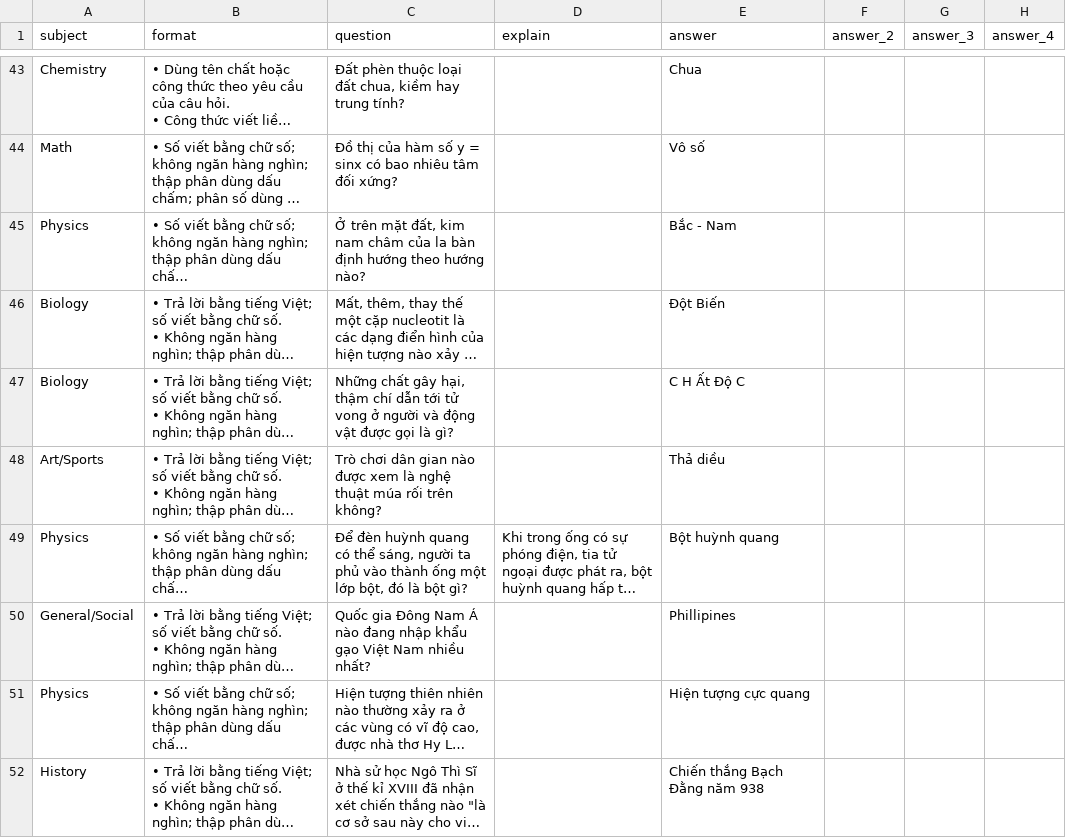
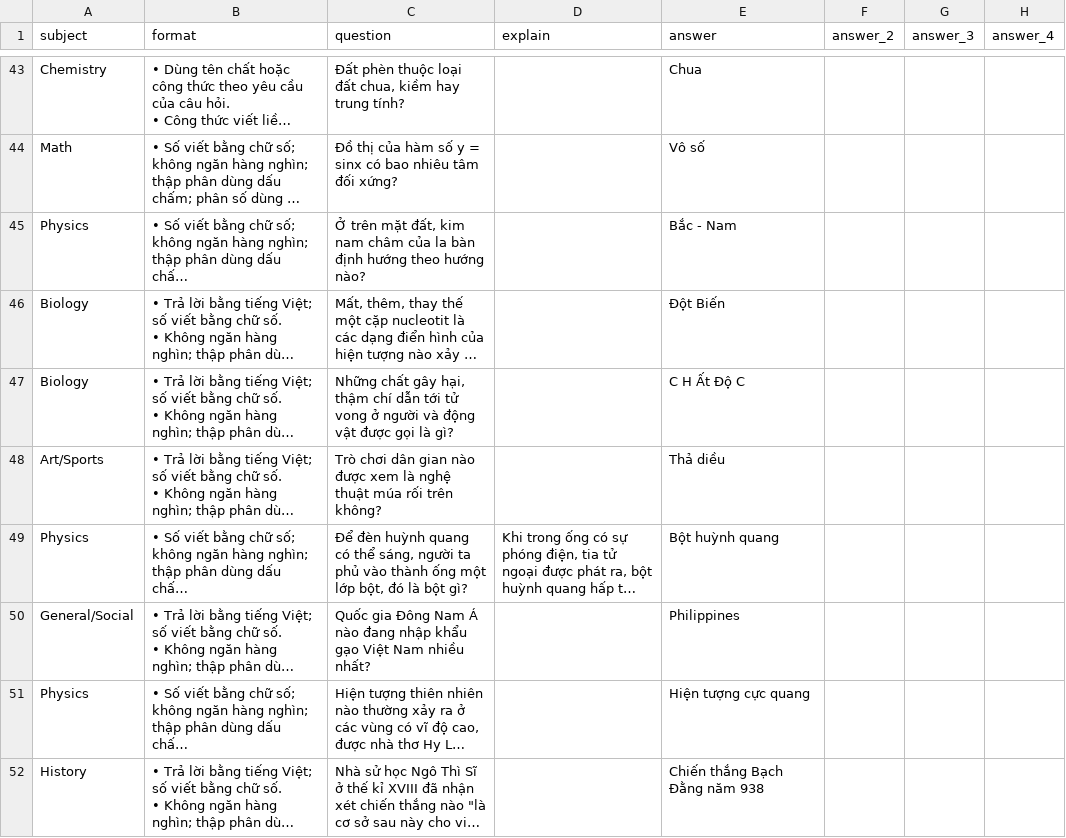
Before and after one commit to G2N1ghtz/Quiz-Room, a CSV file: banks/21_W3M2Q4.csv, drawn as a sheet; only a part is shown, gaps mark what is left out; long unchanged cells end in …; the diff names each change by its address in the sheet, - before the commit and + after, or states it on an @@ line.

```diff
--- a/banks/21_W3M2Q4.csv
+++ b/banks/21_W3M2Q4.csv
-E50 (answer): Phillipines
+E50 (answer): Philippines
```
Also changed, not shown: banks/21_M1Q1.csv, banks/21_M3Q2.csv, 11 other files.
